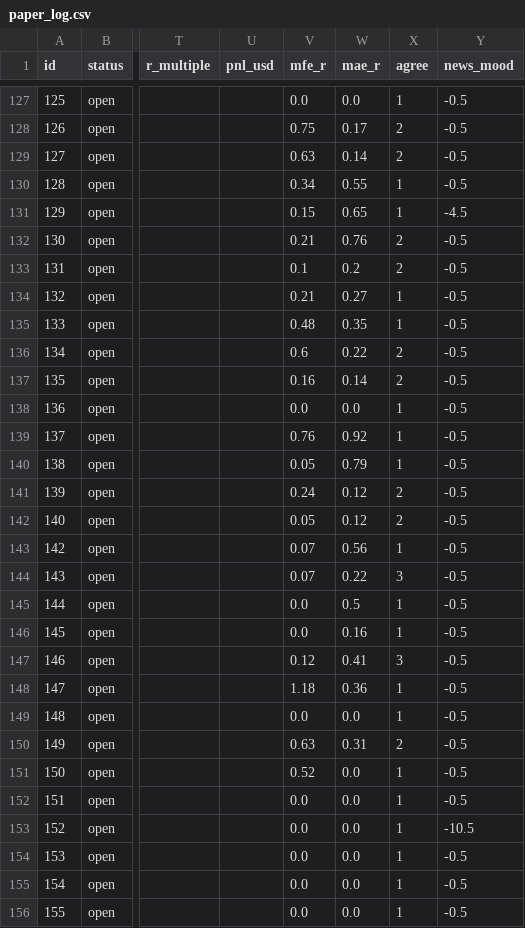
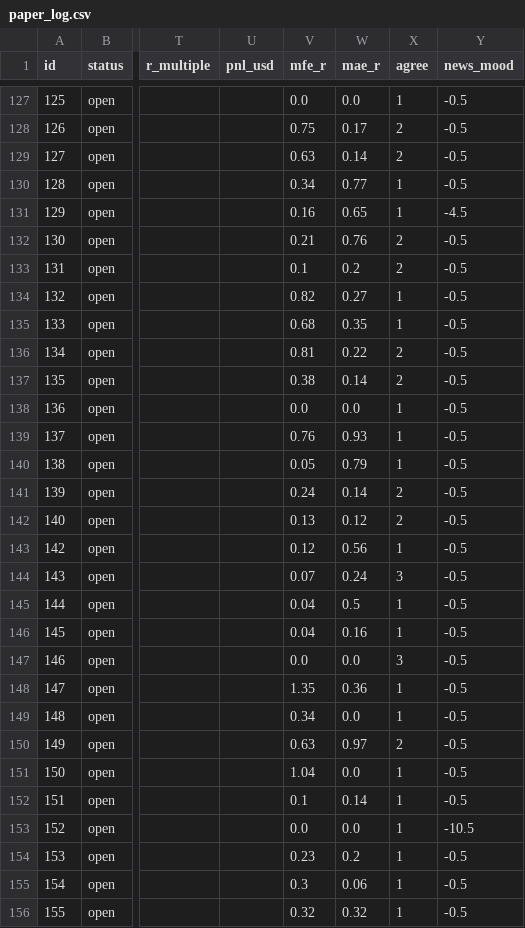
Before and after one commit to zeesshhhh/HHz, a CSV file: docs/paper_log.csv, drawn as a sheet; only a part is shown, gaps mark what is left out; the diff covers the shown part only; the diff names each change by its address in the sheet, - before the commit and + after, or states it on an @@ line.

```diff
--- a/docs/paper_log.csv
+++ b/docs/paper_log.csv
-W130 (mae_r): 0.55
+W130 (mae_r): 0.77
-V131 (mfe_r): 0.15
+V131 (mfe_r): 0.16
-V134 (mfe_r): 0.21
+V134 (mfe_r): 0.82
-V135 (mfe_r): 0.48
+V135 (mfe_r): 0.68
-V136 (mfe_r): 0.6
+V136 (mfe_r): 0.81
-V137 (mfe_r): 0.16
+V137 (mfe_r): 0.38
-W139 (mae_r): 0.92
+W139 (mae_r): 0.93
-W141 (mae_r): 0.12
+W141 (mae_r): 0.14
-V142 (mfe_r): 0.05
+V142 (mfe_r): 0.13
-V143 (mfe_r): 0.07
+V143 (mfe_r): 0.12
-W144 (mae_r): 0.22
+W144 (mae_r): 0.24
-V145:V146 (mfe_r): 0.0
+V145:V146 (mfe_r): 0.04
-V147 (mfe_r): 0.12
+V147 (mfe_r): 0.0
-W147 (mae_r): 0.41
+W147 (mae_r): 0.0
-V148 (mfe_r): 1.18
+V148 (mfe_r): 1.35
-V149 (mfe_r): 0.0
+V149 (mfe_r): 0.34
-W150 (mae_r): 0.31
+W150 (mae_r): 0.97
-V151 (mfe_r): 0.52
+V151 (mfe_r): 1.04
-V152 (mfe_r): 0.0
+V152 (mfe_r): 0.1
-W152 (mae_r): 0.0
+W152 (mae_r): 0.14
-V154 (mfe_r): 0.0
+V154 (mfe_r): 0.23
-W154 (mae_r): 0.0
+W154 (mae_r): 0.2
-V155 (mfe_r): 0.0
+V155 (mfe_r): 0.3
-W155 (mae_r): 0.0
+W155 (mae_r): 0.06
-V156 (mfe_r): 0.0
+V156 (mfe_r): 0.32
-W156 (mae_r): 0.0
+W156 (mae_r): 0.32
```
Also changed, not shown: 4 added rows and 21 edited cells elsewhere in this file, 2 other files.
